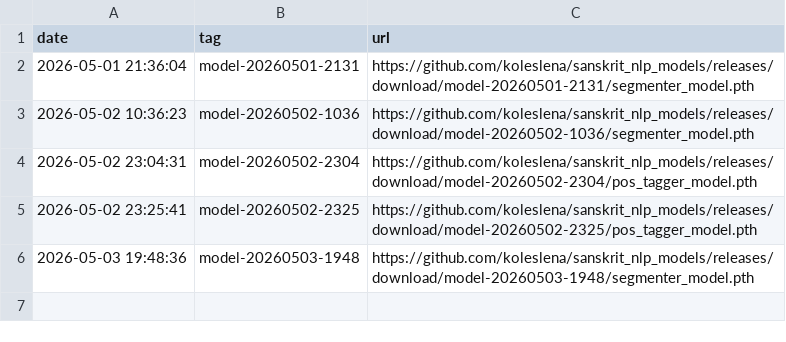
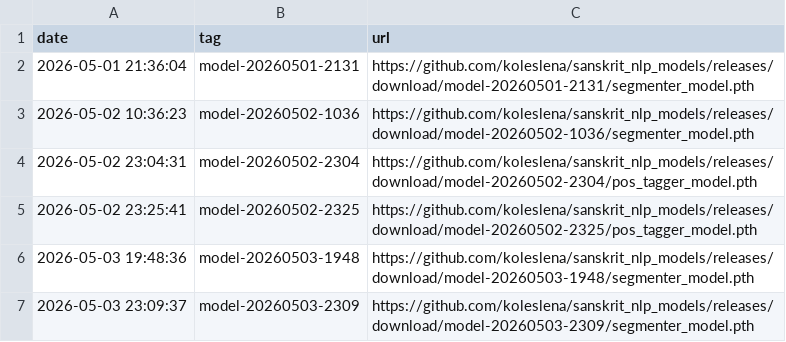
Before and after one commit to koleslena/sanskrit_nlp_models, a CSV file: releases.csv, drawn as a sheet.

```diff
--- a/releases.csv
+++ b/releases.csv
@@ -6 +6,2 @@ date,tag,url
 2026-05-03 19:48:36,model-20260503-1948,https://github.com/koleslena/sanskrit_nlp_models/releases/download/model-20260503-1948/segmenter_model.pth
+2026-05-03 23:09:37,model-20260503-2309,https://github.com/koleslena/sanskrit_nlp_models/releases/download/model-20260503-2309/segmenter_model.pth
```
Also changed, not shown: 1 other file.
